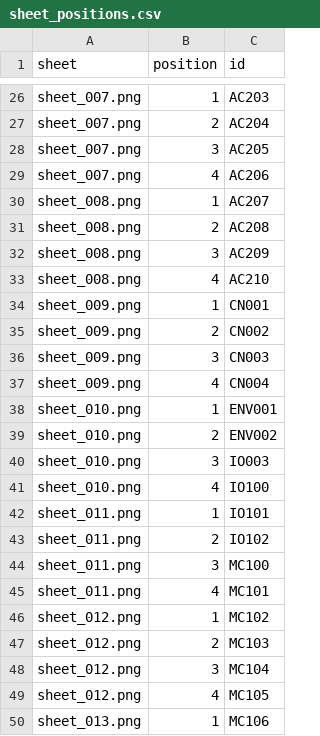
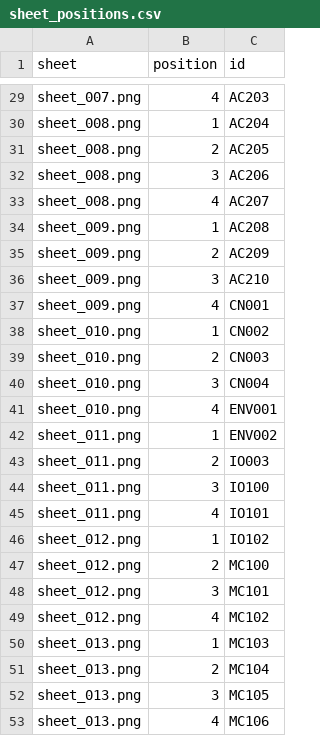
Before and after one commit to thibserot/electronics-catalog, a CSV file: docs/components/stickers/sheet_positions.csv, drawn as a sheet; only a part is shown, gaps mark what is left out; addresses are those after the commit; the diff covers the shown part only; the diff names each change by its address in the sheet, - before the commit and + after, or states it on an @@ line.

```diff
--- a/docs/components/stickers/sheet_positions.csv
+++ b/docs/components/stickers/sheet_positions.csv
-B29 (position): 1
+B29 (position): 4
-A30:A32 (sheet): sheet_007.png
+A30:A32 (sheet): sheet_008.png
-B30 (position): 2
+B30 (position): 1
-B31 (position): 3
+B31 (position): 2
-B32 (position): 4
+B32 (position): 3
-B33 (position): 1
+B33 (position): 4
-A34:A36 (sheet): sheet_008.png
+A34:A36 (sheet): sheet_009.png
-B34 (position): 2
+B34 (position): 1
-B35 (position): 3
+B35 (position): 2
-B36 (position): 4
+B36 (position): 3
-B37 (position): 1
+B37 (position): 4
-A38:A40 (sheet): sheet_009.png
+A38:A40 (sheet): sheet_010.png
-B38 (position): 2
+B38 (position): 1
-B39 (position): 3
+B39 (position): 2
-B40 (position): 4
+B40 (position): 3
-B41 (position): 1
+B41 (position): 4
-A42:A44 (sheet): sheet_010.png
+A42:A44 (sheet): sheet_011.png
-B42 (position): 2
+B42 (position): 1
-B43 (position): 3
+B43 (position): 2
-B44 (position): 4
+B44 (position): 3
-B45 (position): 1
+B45 (position): 4
-A46:A48 (sheet): sheet_011.png
+A46:A48 (sheet): sheet_012.png
-B46 (position): 2
+B46 (position): 1
-B47 (position): 3
+B47 (position): 2
-B48 (position): 4
+B48 (position): 3
-B49 (position): 1
+B49 (position): 4
-A50:A52 (sheet): sheet_012.png
+A50:A52 (sheet): sheet_013.png
-B50 (position): 2
+B50 (position): 1
-B51 (position): 3
+B51 (position): 2
-B52 (position): 4
+B52 (position): 3
-B53 (position): 1
+B53 (position): 4
```
Also changed, not shown: 4 added rows, 1 removed row and 77 edited cells elsewhere in this file, docs/components/stickers/index.csv, docs/components/stickers/sheets.csv, 37 other files.
